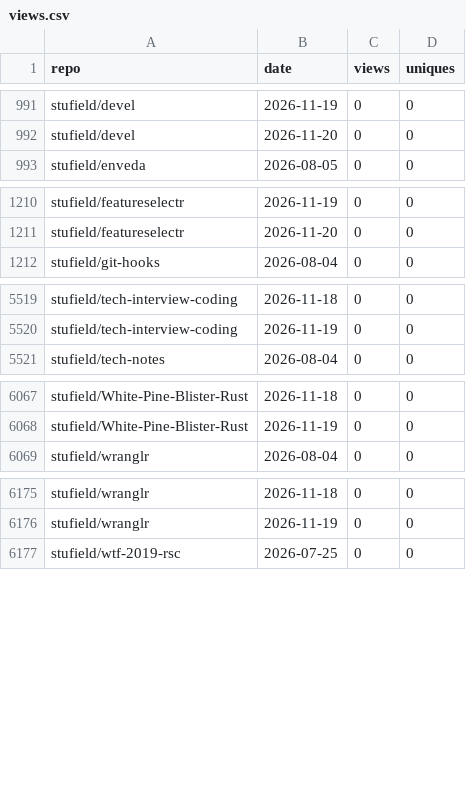
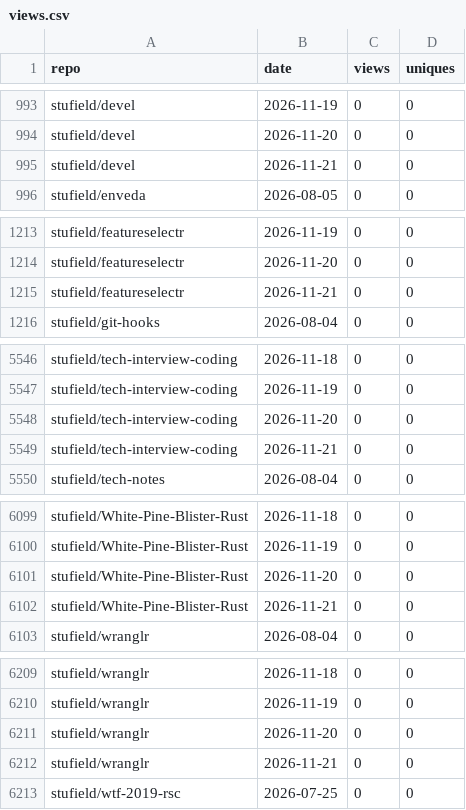
Before and after one commit to stufield/repo-views, a CSV file: data/views.csv, drawn as a sheet; only a part is shown, gaps mark what is left out; the diff covers the shown part only; the diff names each change by its address in the sheet, - before the commit and + after, or states it on an @@ line.

```diff
--- a/data/views.csv
+++ b/data/views.csv
+row 995: stufield/devel | 2026-11-21 | 0 | 0
+row 1215: stufield/featureselectr | 2026-11-21 | 0 | 0
+row 5548: stufield/tech-interview-coding | 2026-11-20 | 0 | 0
+row 5549: stufield/tech-interview-coding | 2026-11-21 | 0 | 0
+row 6101: stufield/White-Pine-Blister-Rust | 2026-11-20 | 0 | 0
+row 6102: stufield/White-Pine-Blister-Rust | 2026-11-21 | 0 | 0
+row 6211: stufield/wranglr | 2026-11-20 | 0 | 0
+row 6212: stufield/wranglr | 2026-11-21 | 0 | 0
```
Also changed, not shown: 28 added rows elsewhere in this file, 1 other file.
